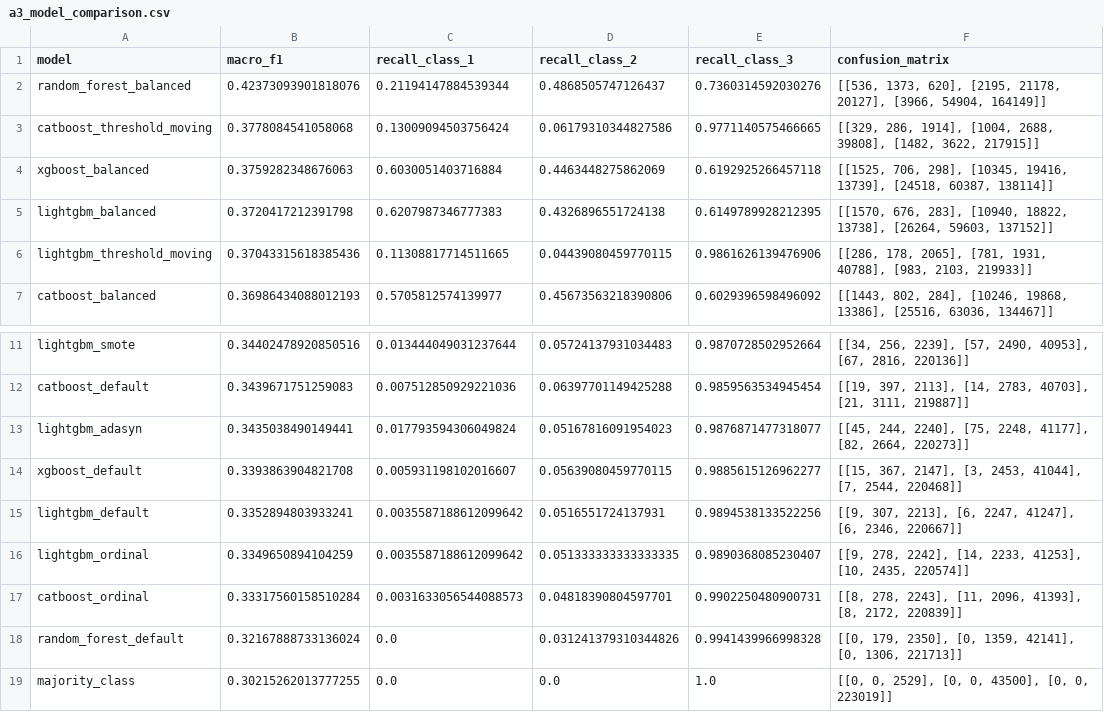
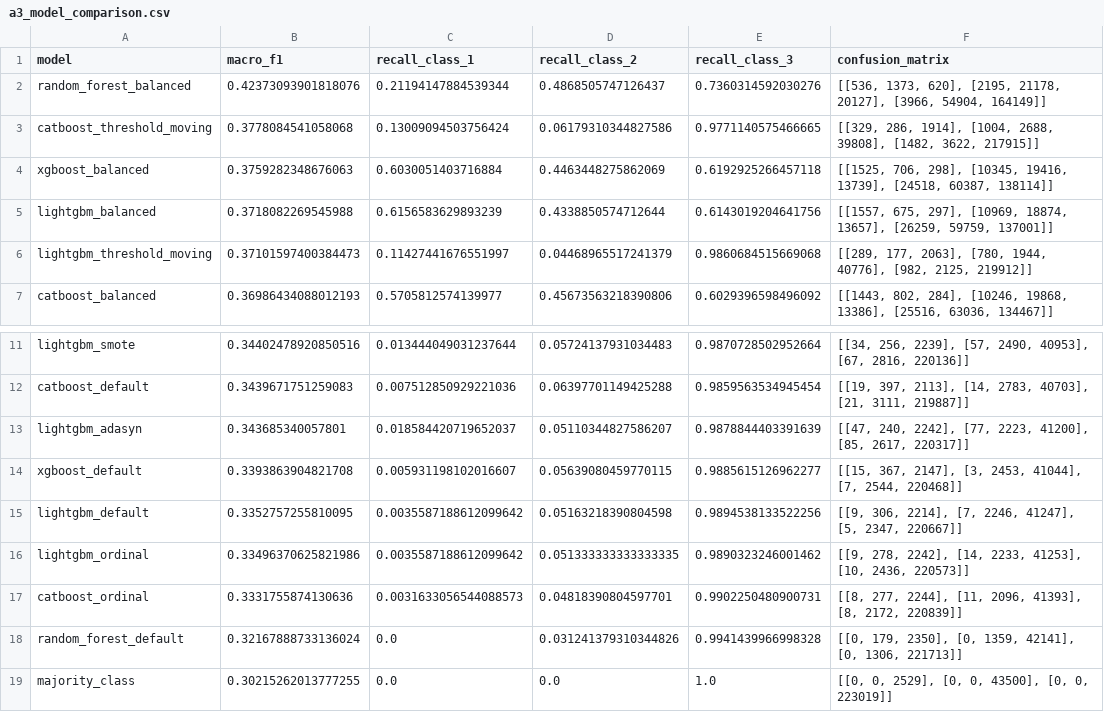
Before and after one commit to jonasyr/unfallatlas-qua3ck, a CSV file: data/processed/a3_model_comparison.csv, drawn as a sheet; only a part is shown, gaps mark what is left out.

Commit message:
fix: update model metrics and confusion matrix for lightgbm_balanced and lightgbm_threshold_moving

```diff
--- a/data/processed/a3_model_comparison.csv
+++ b/data/processed/a3_model_comparison.csv
@@ -4,4 +4,4 @@ catboost_threshold_moving,0.3778084541058068,0.13009094503756424,0.0617931034482
 xgboost_balanced,0.3759282348676063,0.6030051403716884,0.4463448275862069,0.6192925266457118,"[[1525, 706, 298], [10345, 19416, 13739], [24518, 60387, 138114]]"
-lightgbm_balanced,0.3720417212391798,0.6207987346777383,0.4326896551724138,0.6149789928212395,"[[1570, 676, 283], [10940, 18822, 13738], [26264, 59603, 137152]]"
-lightgbm_threshold_moving,0.37043315618385436,0.11308817714511665,0.04439080459770115,0.9861626139476906,"[[286, 178, 2065], [781, 1931, 40788], [983, 2103, 219933]]"
+lightgbm_balanced,0.3718082269545988,0.6156583629893239,0.4338850574712644,0.6143019204641756,"[[1557, 675, 297], [10969, 18874, 13657], [26259, 59759, 137001]]"
+lightgbm_threshold_moving,0.37101597400384473,0.11427441676551997,0.04468965517241379,0.9860684515669068,"[[289, 177, 2063], [780, 1944, 40776], [982, 2125, 219912]]"
 catboost_balanced,0.36986434088012193,0.5705812574139977,0.45673563218390806,0.6029396598496092,"[[1443, 802, 284], [10246, 19868, 13386], [25516, 63036, 134467]]"
@@ -12,7 +12,7 @@ lightgbm_smote,0.34402478920850516,0.013444049031237644,0.05724137931034483,0.98
 catboost_default,0.3439671751259083,0.007512850929221036,0.06397701149425288,0.9859563534945454,"[[19, 397, 2113], [14, 2783, 40703], [21, 3111, 219887]]"
-lightgbm_adasyn,0.3435038490149441,0.017793594306049824,0.05167816091954023,0.9876871477318077,"[[45, 244, 2240], [75, 2248, 41177], [82, 2664, 220273]]"
+lightgbm_adasyn,0.343685340057801,0.018584420719652037,0.05110344827586207,0.9878844403391639,"[[47, 240, 2242], [77, 2223, 41200], [85, 2617, 220317]]"
 xgboost_default,0.3393863904821708,0.005931198102016607,0.05639080459770115,0.9885615126962277,"[[15, 367, 2147], [3, 2453, 41044], [7, 2544, 220468]]"
-lightgbm_default,0.3352894803933241,0.0035587188612099642,0.0516551724137931,0.9894538133522256,"[[9, 307, 2213], [6, 2247, 41247], [6, 2346, 220667]]"
-lightgbm_ordinal,0.3349650894104259,0.0035587188612099642,0.051333333333333335,0.9890368085230407,"[[9, 278, 2242], [14, 2233, 41253], [10, 2435, 220574]]"
-catboost_ordinal,0.33317560158510284,0.0031633056544088573,0.04818390804597701,0.9902250480900731,"[[8, 278, 2243], [11, 2096, 41393], [8, 2172, 220839]]"
+lightgbm_default,0.3352757255810095,0.0035587188612099642,0.05163218390804598,0.9894538133522256,"[[9, 306, 2214], [7, 2246, 41247], [5, 2347, 220667]]"
+lightgbm_ordinal,0.33496370625821986,0.0035587188612099642,0.051333333333333335,0.9890323246001462,"[[9, 278, 2242], [14, 2233, 41253], [10, 2436, 220573]]"
+catboost_ordinal,0.3331755874130636,0.0031633056544088573,0.04818390804597701,0.9902250480900731,"[[8, 277, 2244], [11, 2096, 41393], [8, 2172, 220839]]"
 random_forest_default,0.32167888733136024,0.0,0.031241379310344826,0.9941439966998328,"[[0, 179, 2350], [0, 1359, 42141], [0, 1306, 221713]]"
```
Also changed, not shown: 2 other files.
